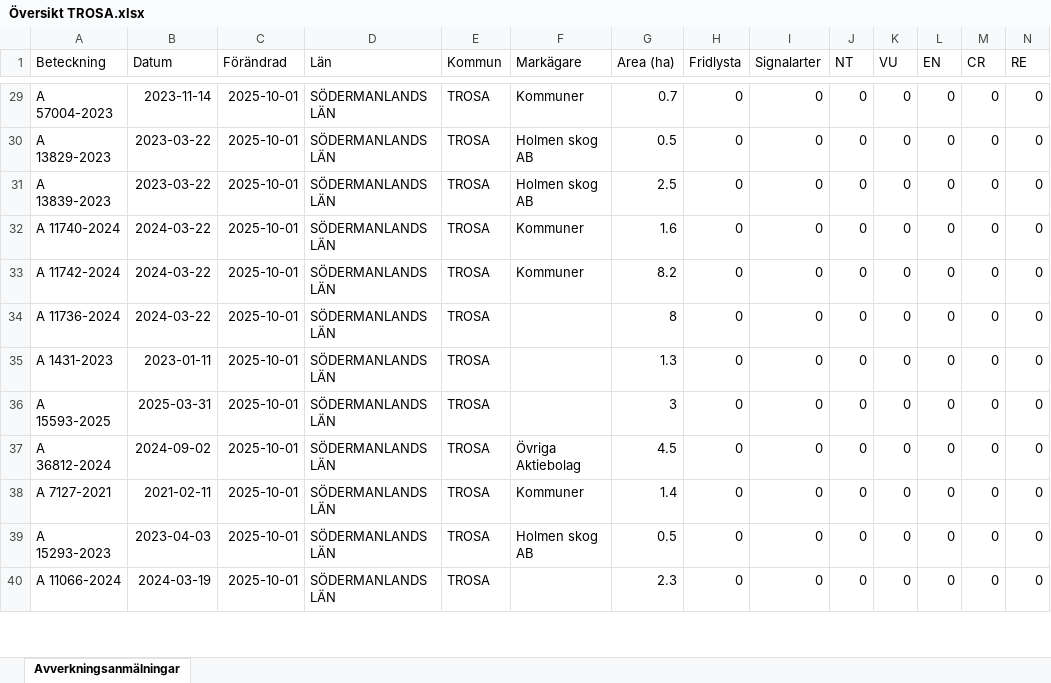
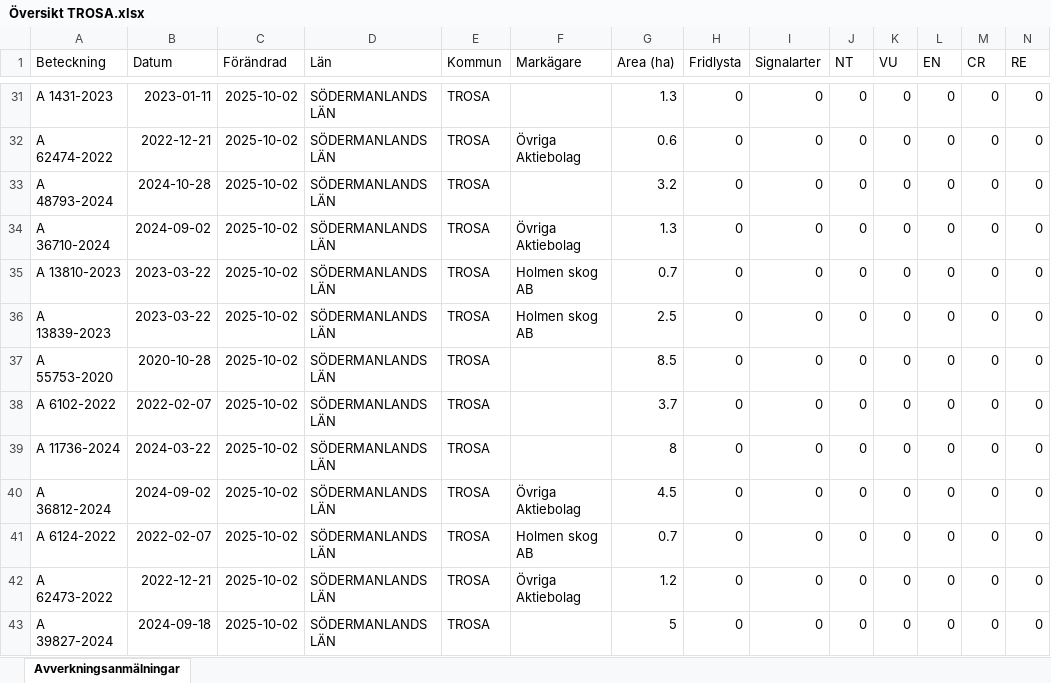
Before and after one commit to klasma/Logging_0488, an Excel workbook: Översikt TROSA.xlsx, sheet Avverkningsanmälningar, drawn as a sheet; only a part is shown, gaps mark what is left out; values as stored, in another font and other column widths than the file's, no borders; removed rows and columns are numbered as before the commit, all else as after; rows hold the shown columns only; the diff covers the shown part only; the diff names each change by its address in the sheet, - before the commit and + after, or states it on an @@ line.

```diff
--- a/Översikt TROSA.xlsx (sheet Avverkningsanmälningar)
+++ b/Översikt TROSA.xlsx (sheet Avverkningsanmälningar)
-A31 (Beteckning): A 57004-2023
+A31 (Beteckning): A 1431-2023
-B31 (Datum): 2023-11-14
+B31 (Datum): 2023-01-11
-C31 (Förändrad): 2025-10-01
+C31 (Förändrad): 2025-10-02
-F31 (Markägare): Kommuner
+F31 (Markägare): (empty)
-G31 (Area (ha)): 0.7
+G31 (Area (ha)): 1.3
+row 32: A 62474-2022 | 2022-12-21 | 2025-10-02 | SÖDERMANLANDS LÄN | TROSA | Övriga Aktiebolag | 0.6 | 0 | 0 | 0 | 0 | 0 | 0 | 0
+row 33: A 48793-2024 | 2024-10-28 | 2025-10-02 | SÖDERMANLANDS LÄN | TROSA |  | 3.2 | 0 | 0 | 0 | 0 | 0 | 0 | 0
+row 34: A 36710-2024 | 2024-09-02 | 2025-10-02 | SÖDERMANLANDS LÄN | TROSA | Övriga Aktiebolag | 1.3 | 0 | 0 | 0 | 0 | 0 | 0 | 0
-A35 (Beteckning): A 13829-2023
+A35 (Beteckning): A 13810-2023
-C35:C39 (Förändrad): 2025-10-01
+C35:C39 (Förändrad): 2025-10-02
-G35 (Area (ha)): 0.5
+G35 (Area (ha)): 0.7
-A37 (Beteckning): A 11740-2024
+A37 (Beteckning): A 55753-2020
-B37 (Datum): 2024-03-22
+B37 (Datum): 2020-10-28
-F37:F38 (Markägare): Kommuner
+F37:F38 (Markägare): (empty)
-G37 (Area (ha)): 1.6
+G37 (Area (ha)): 8.5
-A38 (Beteckning): A 11742-2024
+A38 (Beteckning): A 6102-2022
-B38 (Datum): 2024-03-22
+B38 (Datum): 2022-02-07
-G38 (Area (ha)): 8.2
+G38 (Area (ha)): 3.7
-row 35: A 1431-2023 | 2023-01-11 | 2025-10-01 | SÖDERMANLANDS LÄN | TROSA |  | 1.3 | 0 | 0 | 0 | 0 | 0 | 0 | 0
-row 36: A 15593-2025 | 2025-03-31 | 2025-10-01 | SÖDERMANLANDS LÄN | TROSA |  | 3 | 0 | 0 | 0 | 0 | 0 | 0 | 0
-C40:C43 (Förändrad): 2025-10-01
+C40:C43 (Förändrad): 2025-10-02
-A41 (Beteckning): A 7127-2021
+A41 (Beteckning): A 6124-2022
-B41 (Datum): 2021-02-11
+B41 (Datum): 2022-02-07
-F41 (Markägare): Kommuner
+F41 (Markägare): Holmen skog AB
-G41 (Area (ha)): 1.4
+G41 (Area (ha)): 0.7
-A42 (Beteckning): A 15293-2023
+A42 (Beteckning): A 62473-2022
-B42 (Datum): 2023-04-03
+B42 (Datum): 2022-12-21
-F42 (Markägare): Holmen skog AB
+F42 (Markägare): Övriga Aktiebolag
-G42 (Area (ha)): 0.5
+G42 (Area (ha)): 1.2
-A43 (Beteckning): A 11066-2024
+A43 (Beteckning): A 39827-2024
-B43 (Datum): 2024-03-19
+B43 (Datum): 2024-09-18
-G43 (Area (ha)): 2.3
+G43 (Area (ha)): 5
```
Also changed, not shown: 10 added rows, 10 removed rows and 132 edited cells elsewhere in this sheet, artfynd/A 13760-2022 artfynd.xlsx, artfynd/A 48791-2024 artfynd.xlsx, 49 other files.
